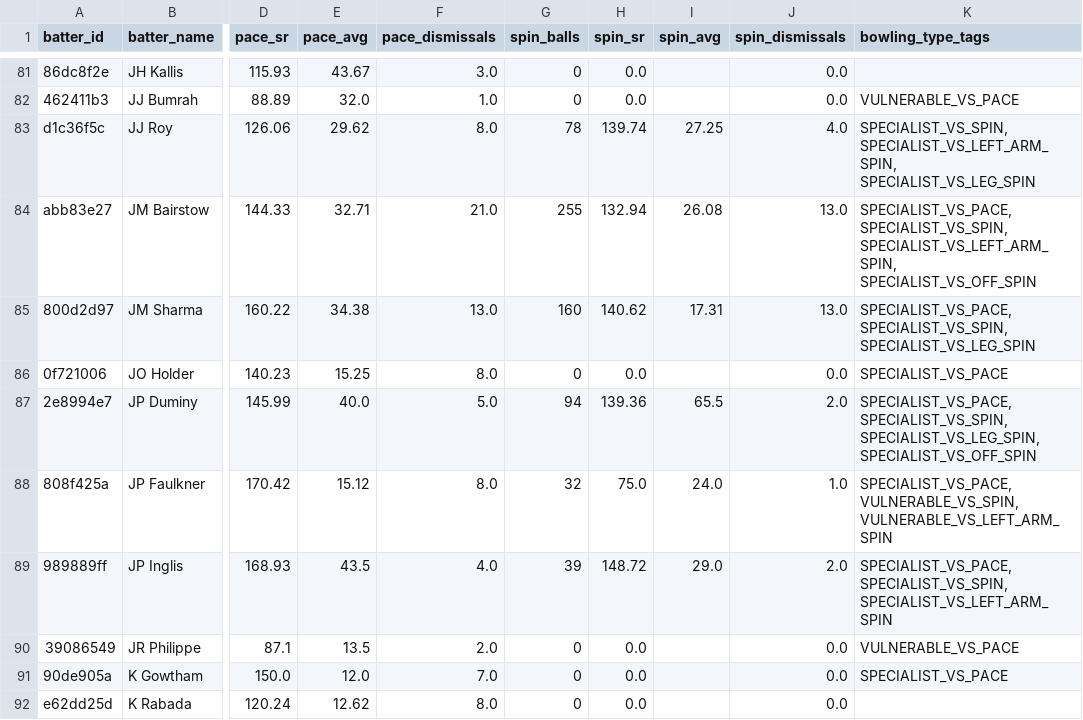
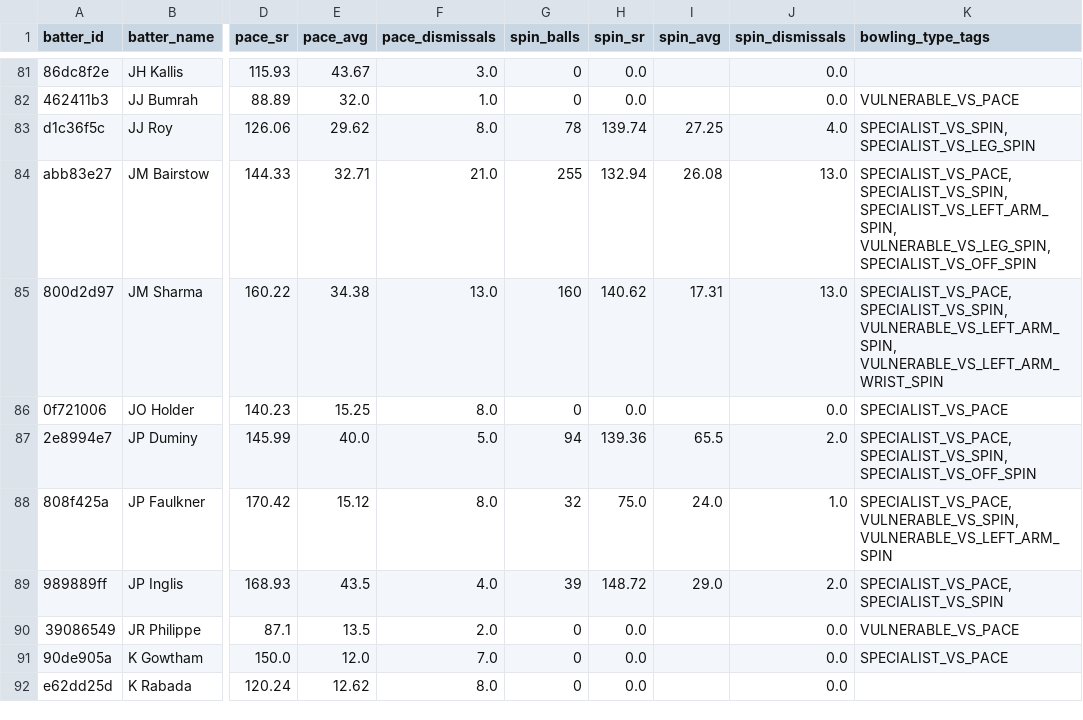
Before and after one commit to dwijesh-r/cricket-playbook, a CSV file: outputs/batter_bowling_type_matchup.csv, drawn as a sheet; only a part is shown, gaps mark what is left out; the diff covers the shown part only; the diff names each change by its address in the sheet, - before the commit and + after, or states it on an @@ line.

```diff
--- a/outputs/batter_bowling_type_matchup.csv
+++ b/outputs/batter_bowling_type_matchup.csv
-K83 (bowling_type_tags): SPECIALIST_VS_SPIN, SPECIALIST_VS_LEFT_ARM_SPIN, SPECIALIST_VS_LEG_SPIN
+K83 (bowling_type_tags): SPECIALIST_VS_SPIN, SPECIALIST_VS_LEG_SPIN
-K84 (bowling_type_tags): …SPECIALIST_VS_SPIN, SPECIALIST_VS_LEFT_ARM_SPIN, SPECIALIST_VS_OFF_SPIN
+K84 (bowling_type_tags): …SPECIALIST_VS_SPIN, SPECIALIST_VS_LEFT_ARM_SPIN, VULNERABLE_VS_LEG_SPIN, SPECIALIST_VS_OFF_SPIN
-K85 (bowling_type_tags): SPECIALIST_VS_PACE, SPECIALIST_VS_SPIN, SPECIALIST_VS_LEG_SPIN
+K85 (bowling_type_tags): SPECIALIST_VS_PACE, SPECIALIST_VS_SPIN, VULNERABLE_VS_LEFT_ARM_SPIN, VULNERABLE_VS_LEFT_ARM_WRIST_SPIN
-K87 (bowling_type_tags): SPECIALIST_VS_PACE, SPECIALIST_VS_SPIN, SPECIALIST_VS_LEG_SPIN, SPECIALIST_VS_OFF_SPIN
+K87 (bowling_type_tags): SPECIALIST_VS_PACE, SPECIALIST_VS_SPIN, SPECIALIST_VS_OFF_SPIN
-K89 (bowling_type_tags): SPECIALIST_VS_PACE, SPECIALIST_VS_SPIN, SPECIALIST_VS_LEFT_ARM_SPIN
+K89 (bowling_type_tags): SPECIALIST_VS_PACE, SPECIALIST_VS_SPIN
```
Also changed, not shown: 61 edited cells elsewhere in this file, 13 other files.
